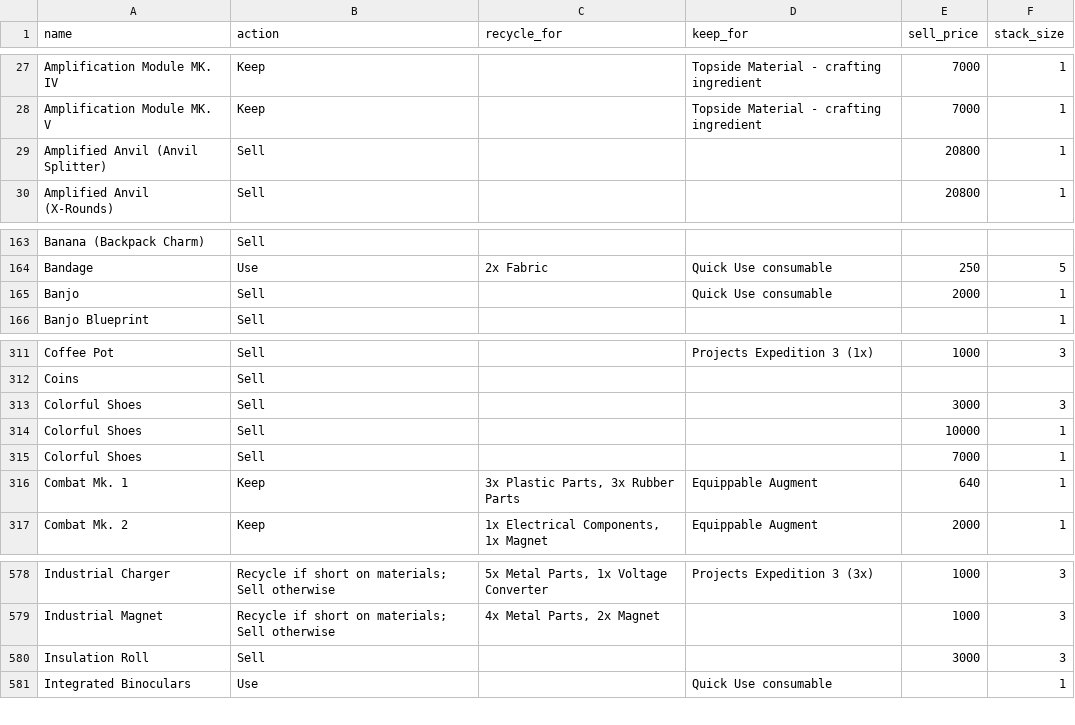
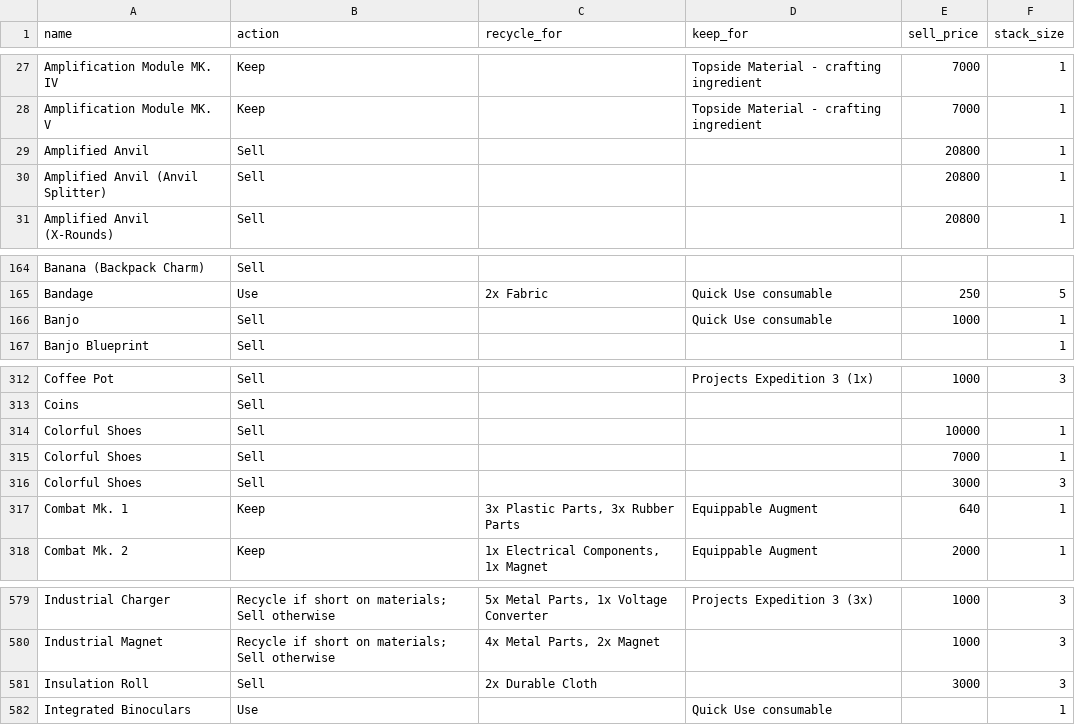
Before and after one commit to Soygen/ARLO, a CSV file: items.csv, drawn as a sheet; only a part is shown, gaps mark what is left out.

```diff
--- a/items.csv
+++ b/items.csv
@@ -28,2 +28,3 @@ Amplification Module MK. IV,Keep,,Topside Material - crafting ingredient,7000,1
 Amplification Module MK. V,Keep,,Topside Material - crafting ingredient,7000,1
+Amplified Anvil,Sell,,,20800,1
 Amplified Anvil (Anvil Splitter),Sell,,,20800,1
@@ -164,3 +165,3 @@ Banana (Backpack Charm),Sell,,,,
 Bandage,Use,2x Fabric,Quick Use consumable,250,5
-Banjo,Sell,,Quick Use consumable,2000,1
+Banjo,Sell,,Quick Use consumable,1000,1
 Banjo Blueprint,Sell,,,,1
@@ -312,5 +313,5 @@ Coffee Pot,Sell,,Projects Expedition 3 (1x),1000,3
 Coins,Sell,,,,
-Colorful Shoes,Sell,,,3000,3
 Colorful Shoes,Sell,,,10000,1
 Colorful Shoes,Sell,,,7000,1
+Colorful Shoes,Sell,,,3000,3
 Combat Mk. 1,Keep,"3x Plastic Parts, 3x Rubber Parts",Equippable Augment,640,1
@@ -580,3 +581,3 @@ Industrial Charger,Recycle if short on materials; Sell otherwise,"5x Metal Parts
 Industrial Magnet,Recycle if short on materials; Sell otherwise,"4x Metal Parts, 2x Magnet",,1000,3
-Insulation Roll,Sell,,,3000,3
+Insulation Roll,Sell,2x Durable Cloth,,3000,3
 Integrated Binoculars,Use,,Quick Use consumable,,1
```
Also changed, not shown: 1 other file.
